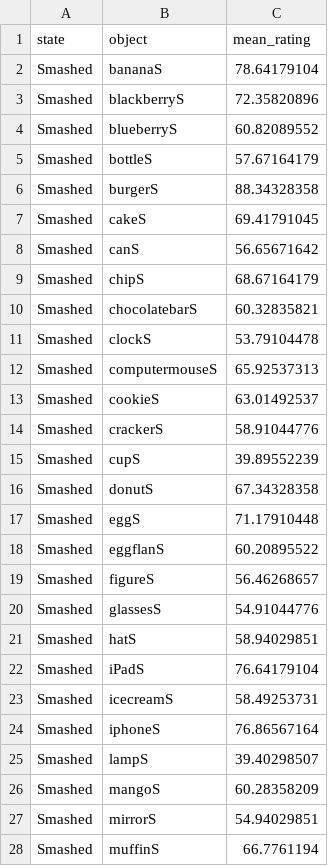
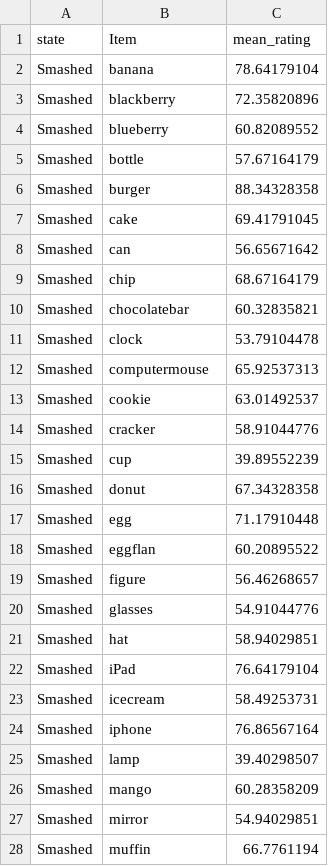
Before and after one commit to thelexiconlab/object-state-changes, a CSV file: experiments/Experiment 1/analysis/smashed_covariates.csv, drawn as a sheet; only a part is shown; the diff covers the shown part only.

```diff
--- a/experiments/Experiment 1/analysis/smashed_covariates.csv
+++ b/experiments/Experiment 1/analysis/smashed_covariates.csv
@@ -1,28 +1,28 @@
-state,object,mean_rating
-Smashed,bananaS,78.64179104
-Smashed,blackberryS,72.35820896
-Smashed,blueberryS,60.82089552
-Smashed,bottleS,57.67164179
-Smashed,burgerS,88.34328358
-Smashed,cakeS,69.41791045
-Smashed,canS,56.65671642
-Smashed,chipS,68.67164179
-Smashed,chocolatebarS,60.32835821
-Smashed,clockS,53.79104478
-Smashed,computermouseS,65.92537313
-Smashed,cookieS,63.01492537
-Smashed,crackerS,58.91044776
-Smashed,cupS,39.89552239
-Smashed,donutS,67.34328358
-Smashed,eggS,71.17910448
-Smashed,eggflanS,60.20895522
-Smashed,figureS,56.46268657
-Smashed,glassesS,54.91044776
-Smashed,hatS,58.94029851
-Smashed,iPadS,76.64179104
-Smashed,icecreamS,58.49253731
-Smashed,iphoneS,76.86567164
-Smashed,lampS,39.40298507
-Smashed,mangoS,60.28358209
-Smashed,mirrorS,54.94029851
-Smashed,muffinS,66.7761194
+state,Item,mean_rating
+Smashed,banana,78.64179104
+Smashed,blackberry,72.35820896
+Smashed,blueberry,60.82089552
+Smashed,bottle,57.67164179
+Smashed,burger,88.34328358
+Smashed,cake,69.41791045
+Smashed,can,56.65671642
+Smashed,chip,68.67164179
+Smashed,chocolatebar,60.32835821
+Smashed,clock,53.79104478
+Smashed,computermouse,65.92537313
+Smashed,cookie,63.01492537
+Smashed,cracker,58.91044776
+Smashed,cup,39.89552239
+Smashed,donut,67.34328358
+Smashed,egg,71.17910448
+Smashed,eggflan,60.20895522
+Smashed,figure,56.46268657
+Smashed,glasses,54.91044776
+Smashed,hat,58.94029851
+Smashed,iPad,76.64179104
+Smashed,icecream,58.49253731
+Smashed,iphone,76.86567164
+Smashed,lamp,39.40298507
+Smashed,mango,60.28358209
+Smashed,mirror,54.94029851
+Smashed,muffin,66.7761194
```
Also changed, not shown: 13 edited cells elsewhere in this file, experiments/Experiment 2/analysis/sliced_covariates.csv, experiments/Experiment 3/Analysis/squash_covariates.csv, 11 other files.
